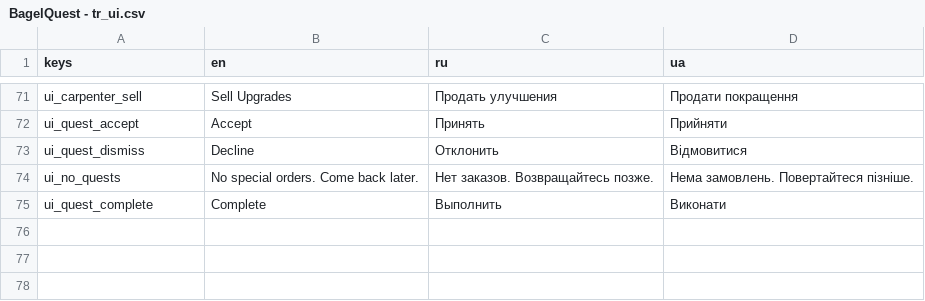
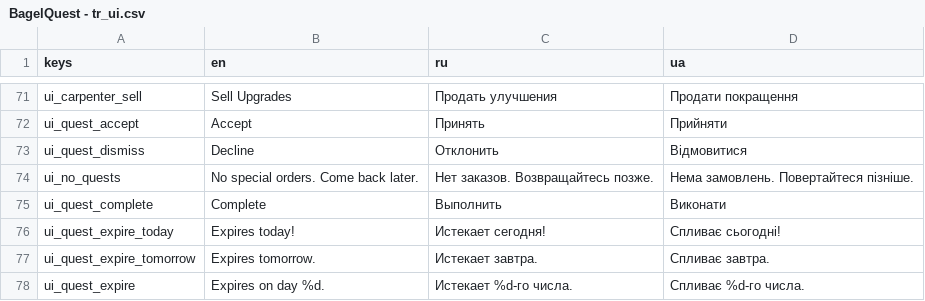
Before and after one commit to dmitriy-shmilo/GBIC23, a CSV file: assets/text/BagelQuest - tr_ui.csv, drawn as a sheet; only a part is shown, gaps mark what is left out.

Commit message:
Quest expiration label.

```diff
--- a/assets/text/BagelQuest - tr_ui.csv
+++ b/assets/text/BagelQuest - tr_ui.csv
@@ -75 +75,4 @@ ui_no_quests,No special orders. Come back later.,Нет заказов. Возв
 ui_quest_complete,Complete,Выполнить,Виконати
+ui_quest_expire_today,Expires today!,Истекает сегодня!,Спливає сьогодні!
+ui_quest_expire_tomorrow,Expires tomorrow.,Истекает завтра.,Спливає завтра.
+ui_quest_expire,Expires on day %d.,Истекает %d-го числа.,Спливає %d-го числа.
```
Also changed, not shown: 6 other files.
